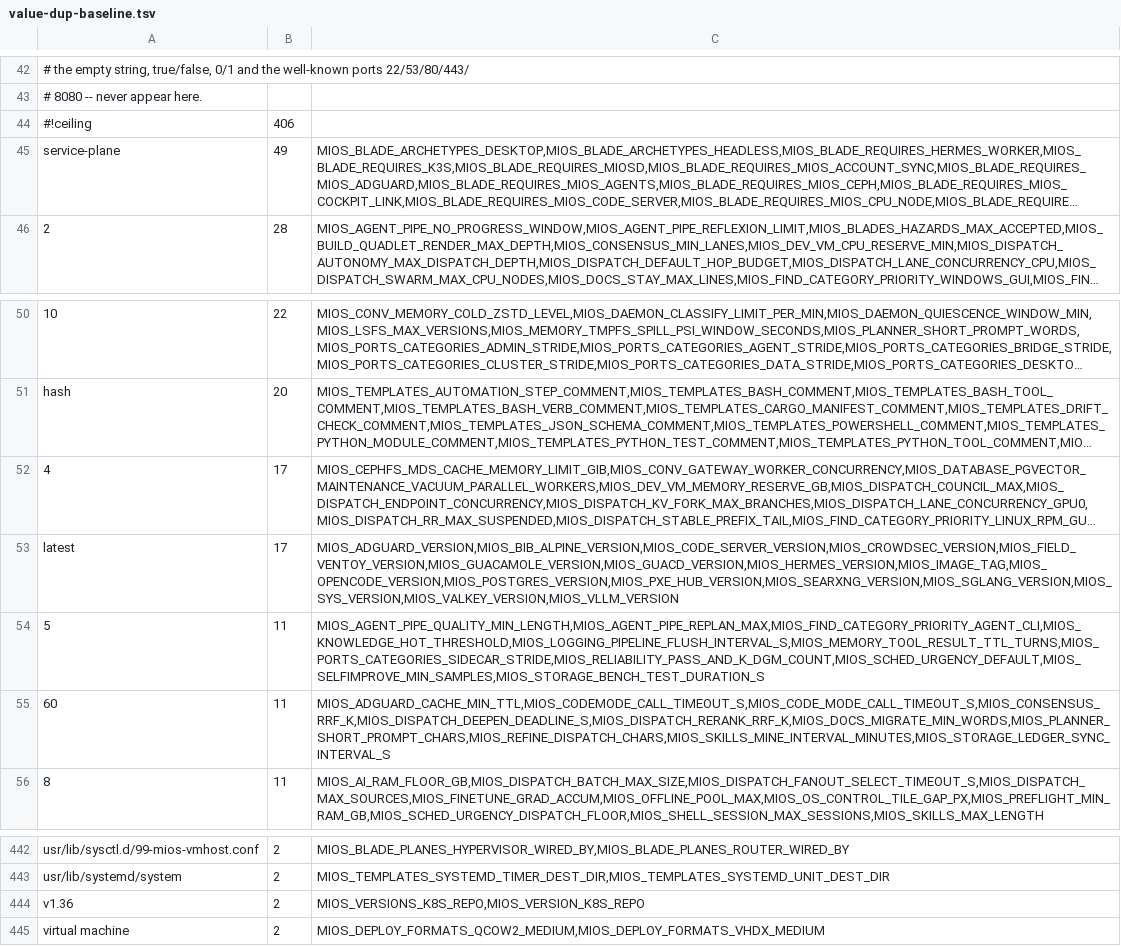
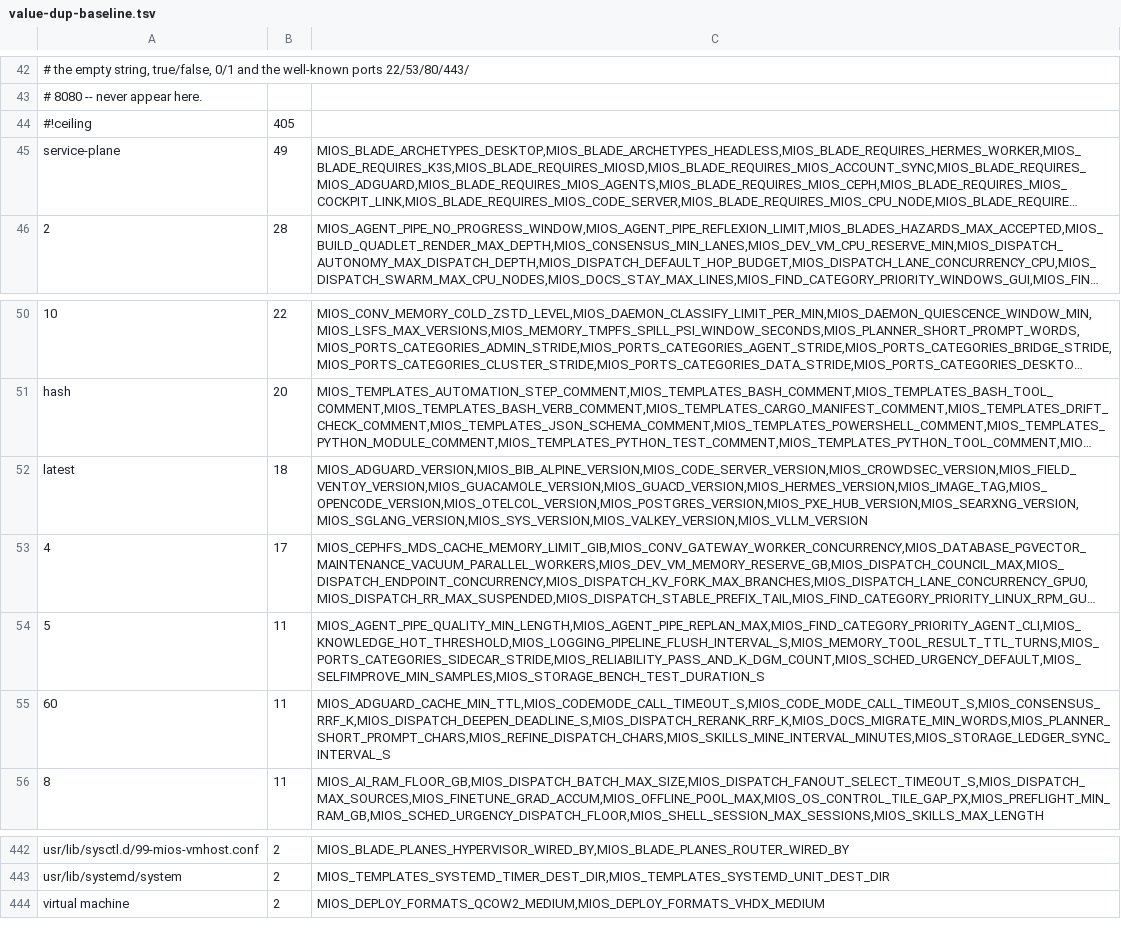
Before and after one commit to mios-dev/MiOS, a TSV file: usr/share/mios/reference/value-dup-baseline.tsv, drawn as a sheet; only a part is shown, gaps mark what is left out; long unchanged cells end in …; removed rows and columns are numbered as before the commit, all else as after; the diff names each change by its address in the sheet, - before the commit and + after, or states it on an @@ line.

```diff
--- a/usr/share/mios/reference/value-dup-baseline.tsv
+++ b/usr/share/mios/reference/value-dup-baseline.tsv
-B44: 406
+B44: 405
+row 52: latest | 18 | MIOS_ADGUARD_VERSION,MIOS_BIB_ALPINE_VERSION,MIOS_CODE_SERVER_VERSION,MIOS_CROWDSEC_VERSION,MIOS_FIELD_VENTOY_VERSION,MIOS_GUACAMOLE_VERSION,MIOS_GUACD_VERSION,MIOS_HERMES_VERSION,MIOS_IMAGE_TAG,MIOS_OPENCODE_VERSION,MIOS_OTELCOL_VERSION,MIOS_POSTGRES_VERSION,MIOS_PXE_HUB_VERSION,MIOS_SEARXNG_VERSION,MIOS_SGLANG_VERSION,MIOS_SYS_VERSION,MIOS_VALKEY_VERSION,MIOS_VLLM_VERSION
-row 53: latest | 17 | MIOS_ADGUARD_VERSION,MIOS_BIB_ALPINE_VERSION,MIOS_CODE_SERVER_VERSION,MIOS_CROWDSEC_VERSION,MIOS_FIELD_VENTOY_VERSION,MIOS_GUACAMOLE_VERSION,MIOS_GUACD_VERSION,MIOS_HERMES_VERSION,MIOS_IMAGE_TAG,MIOS_OPENCODE_VERSION,MIOS_POSTGRES_VERSION,MIOS_PXE_HUB_VERSION,MIOS_SEARXNG_VERSION,MIOS_SGLANG_VERSION,MIOS_SYS_VERSION,MIOS_VALKEY_VERSION,MIOS_VLLM_VERSION
-row 444: v1.36 | 2 | MIOS_VERSIONS_K8S_REPO,MIOS_VERSION_K8S_REPO
```
Also changed, not shown: usr/share/mios/artifacts/sbom/bound-images.tsv, 10 other files.
